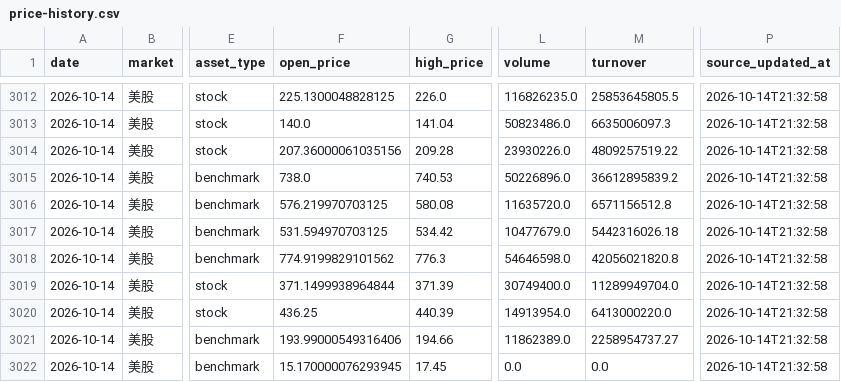
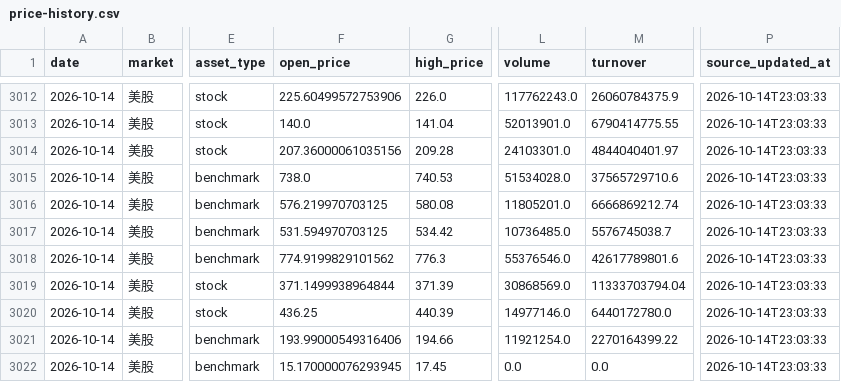
Before and after one commit to 295500p-cheng/dual-market-ai-quant-sim, a CSV file: outputs/daily-quant/reviews/price-history.csv, drawn as a sheet; only a part is shown, gaps mark what is left out; the diff covers the shown part only; the diff names each change by its address in the sheet, - before the commit and + after, or states it on an @@ line.

```diff
--- a/outputs/daily-quant/reviews/price-history.csv
+++ b/outputs/daily-quant/reviews/price-history.csv
-F3012 (open_price): 225.1300048828125
+F3012 (open_price): 225.60499572753906
-L3012 (volume): 116826235.0
+L3012 (volume): 117762243.0
-M3012 (turnover): 25853645805.5
+M3012 (turnover): 26060784375.9
-P3012:P3022 (source_updated_at): 2026-10-14T21:32:58
+P3012:P3022 (source_updated_at): 2026-10-14T23:03:33
-L3013 (volume): 50823486.0
+L3013 (volume): 52013901.0
-M3013 (turnover): 6635006097.3
+M3013 (turnover): 6790414775.55
-L3014 (volume): 23930226.0
+L3014 (volume): 24103301.0
-M3014 (turnover): 4809257519.22
+M3014 (turnover): 4844040401.97
-L3015 (volume): 50226896.0
+L3015 (volume): 51534028.0
-M3015 (turnover): 36612895839.2
+M3015 (turnover): 37565729710.6
-L3016 (volume): 11635720.0
+L3016 (volume): 11805201.0
-M3016 (turnover): 6571156512.8
+M3016 (turnover): 6666869212.74
-L3017 (volume): 10477679.0
+L3017 (volume): 10736485.0
-M3017 (turnover): 5442316026.18
+M3017 (turnover): 5576745038.7
-L3018 (volume): 54646598.0
+L3018 (volume): 55376546.0
-M3018 (turnover): 42056021820.8
+M3018 (turnover): 42617789801.6
-L3019 (volume): 30749400.0
+L3019 (volume): 30868569.0
-M3019 (turnover): 11289949704.0
+M3019 (turnover): 11333703794.04
-L3020 (volume): 14913954.0
+L3020 (volume): 14977146.0
-M3020 (turnover): 6413000220.0
+M3020 (turnover): 6440172780.0
-L3021 (volume): 11862389.0
+L3021 (volume): 11921254.0
-M3021 (turnover): 2258954737.27
+M3021 (turnover): 2270164399.22
```
Also changed, not shown: 75 edited cells elsewhere in this file, 13 other files.
